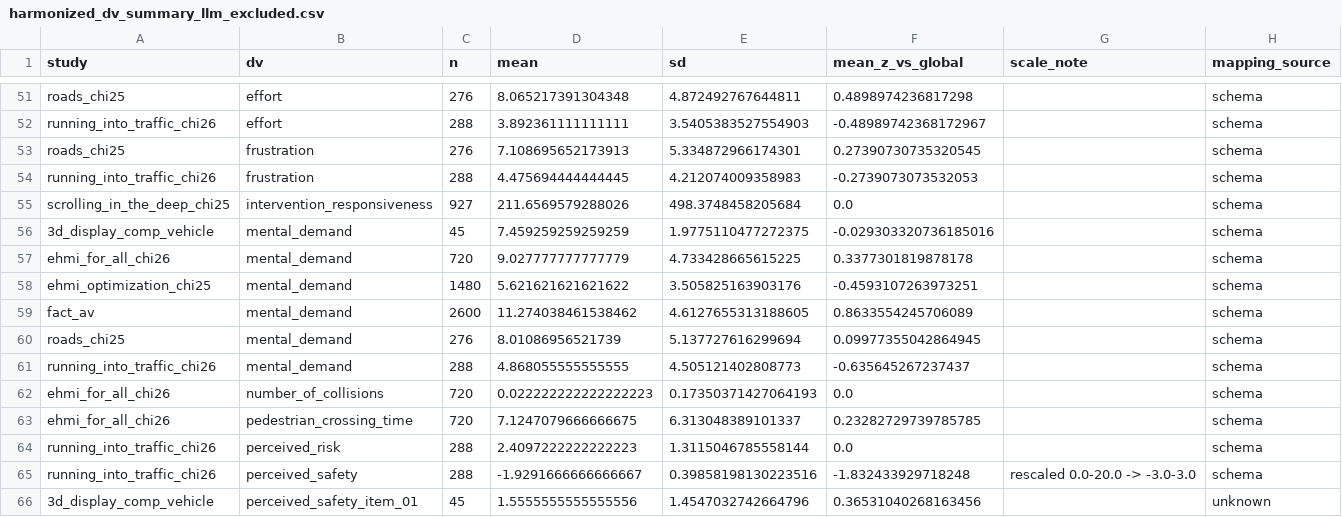
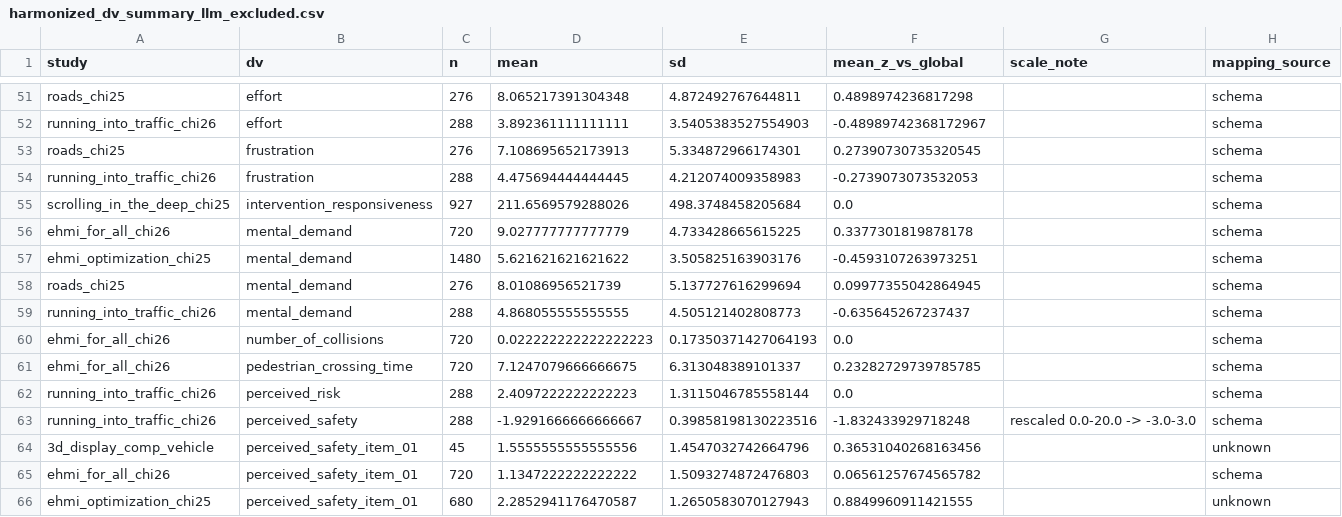
Before and after one commit to M-Colley/dv-standardization-tool, a CSV file: analyses/output_python_full/harmonized_dv_summary_llm_excluded.csv, drawn as a sheet; only a part is shown, gaps mark what is left out; the shorter side is filled out with more unchanged rows.

```diff
--- a/analyses/output_python_full/harmonized_dv_summary_llm_excluded.csv
+++ b/analyses/output_python_full/harmonized_dv_summary_llm_excluded.csv
@@ -55,6 +55,4 @@ running_into_traffic_chi26,frustration,288,4.475694444444445,4.212074009358983,-
 scrolling_in_the_deep_chi25,intervention_responsiveness,927,211.6569579288026,498.3748458205684,0.0,,schema
-3d_display_comp_vehicle,mental_demand,45,7.459259259259259,1.9775110477272375,-0.029303320736185016,,schema
 ehmi_for_all_chi26,mental_demand,720,9.027777777777779,4.733428665615225,0.3377301819878178,,schema
 ehmi_optimization_chi25,mental_demand,1480,5.621621621621622,3.505825163903176,-0.4593107263973251,,schema
-fact_av,mental_demand,2600,11.274038461538462,4.6127655313188605,0.8633554245706089,,schema
 roads_chi25,mental_demand,276,8.01086956521739,5.137727616299694,0.09977355042864945,,schema
```
Also changed, not shown: analyses/output_python_full/contrast_effects.csv, analyses/output_python_full/harmonized_dv_summary.csv, 18 other files.
